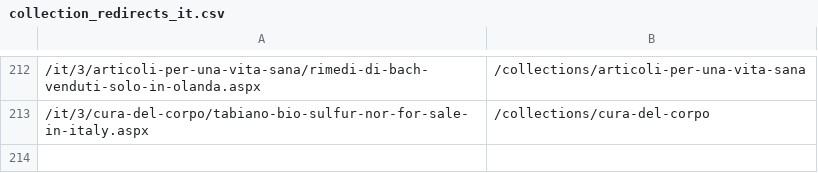
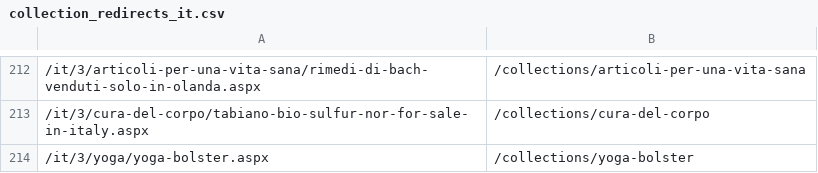
Before and after one commit to phoenix-import/phoenix-import.github.io, a CSV file: matching/collection_redirects_it.csv, drawn as a sheet; only a part is shown, gaps mark what is left out; the diff names each change by its address in the sheet, - before the commit and + after, or states it on an @@ line.

```diff
--- a/matching/collection_redirects_it.csv
+++ b/matching/collection_redirects_it.csv
+row 214: /it/3/yoga/yoga-bolster.aspx | /collections/yoga-bolster
```
Also changed, not shown: matching/collection_redirects_nl.csv, matching/unmatched_collections.csv.
